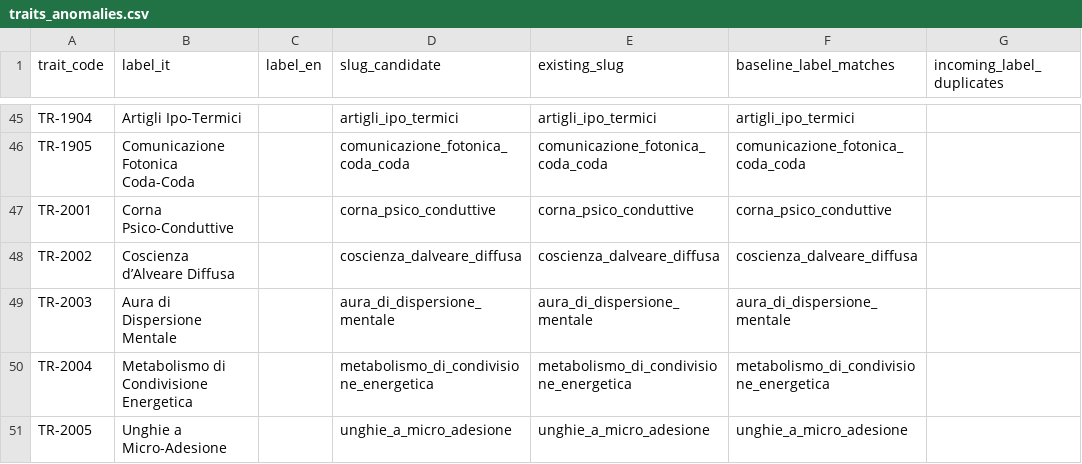
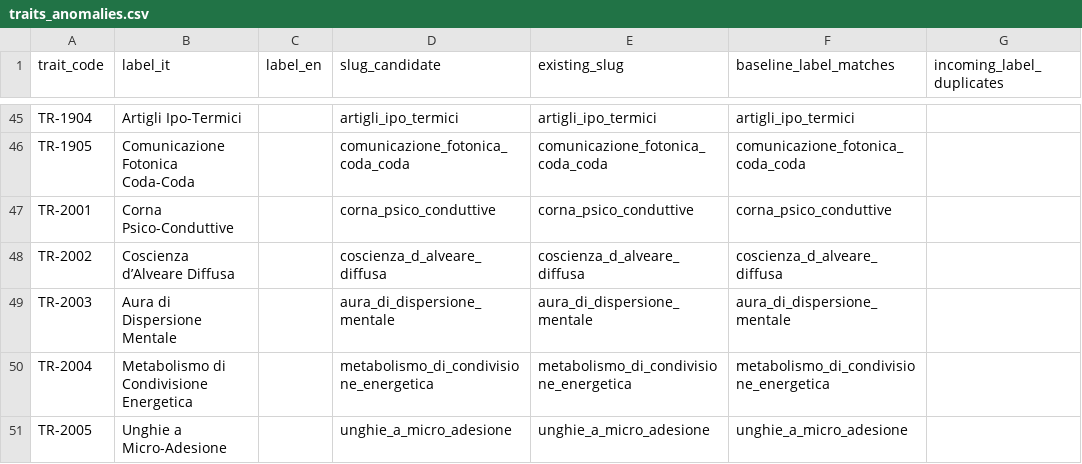
Before and after one commit to MasterDD-L34D/Game, a CSV file: docs/reports/evo/traits_anomalies.csv, drawn as a sheet; only a part is shown, gaps mark what is left out; the diff names each change by its address in the sheet, - before the commit and + after, or states it on an @@ line.

```diff
--- a/docs/reports/evo/traits_anomalies.csv
+++ b/docs/reports/evo/traits_anomalies.csv
-D48 (slug_candidate): coscienza_dalveare_diffusa
+D48 (slug_candidate): coscienza_d_alveare_diffusa
-E48 (existing_slug): coscienza_dalveare_diffusa
+E48 (existing_slug): coscienza_d_alveare_diffusa
-F48 (baseline_label_matches): coscienza_dalveare_diffusa
+F48 (baseline_label_matches): coscienza_d_alveare_diffusa
```
Also changed, not shown: docs/reports/evo/rollout/species_ecosystem_matrix.csv, docs/reports/evo/rollout/traits_external_sync.csv, 11 other files.
